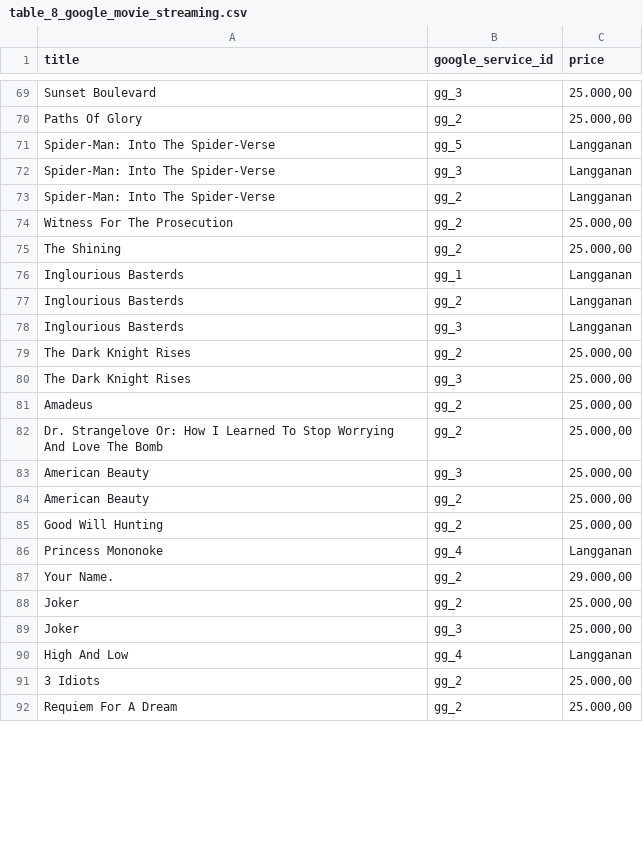
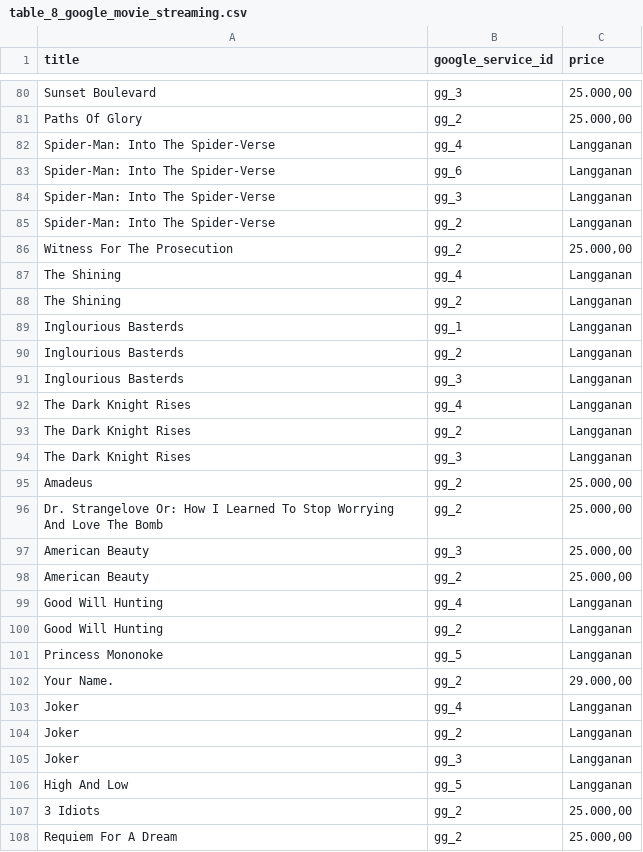
Before and after one commit to johanpramudito/ETL-Melodi, a CSV file: Load/SQL_Table/SQL_Results/table_8_google_movie_streaming.csv, drawn as a sheet; only a part is shown, gaps mark what is left out; the diff covers the shown part only.

```diff
--- a/Load/SQL_Table/SQL_Results/table_8_google_movie_streaming.csv
+++ b/Load/SQL_Table/SQL_Results/table_8_google_movie_streaming.csv
@@ -70,3 +81,4 @@ Sunset Boulevard,gg_3,"25.000,00"
 Paths Of Glory,gg_2,"25.000,00"
-Spider-Man: Into The Spider-Verse,gg_5,Langganan
+Spider-Man: Into The Spider-Verse,gg_4,Langganan
+Spider-Man: Into The Spider-Verse,gg_6,Langganan
 Spider-Man: Into The Spider-Verse,gg_3,Langganan
@@ -74,3 +86,4 @@ Spider-Man: Into The Spider-Verse,gg_2,Langganan
 Witness For The Prosecution,gg_2,"25.000,00"
-The Shining,gg_2,"25.000,00"
+The Shining,gg_4,Langganan
+The Shining,gg_2,Langganan
 Inglourious Basterds,gg_1,Langganan
@@ -78,4 +91,5 @@ Inglourious Basterds,gg_2,Langganan
 Inglourious Basterds,gg_3,Langganan
-The Dark Knight Rises,gg_2,"25.000,00"
-The Dark Knight Rises,gg_3,"25.000,00"
+The Dark Knight Rises,gg_4,Langganan
+The Dark Knight Rises,gg_2,Langganan
+The Dark Knight Rises,gg_3,Langganan
 Amadeus,gg_2,"25.000,00"
@@ -84,8 +98,10 @@ American Beauty,gg_3,"25.000,00"
 American Beauty,gg_2,"25.000,00"
-Good Will Hunting,gg_2,"25.000,00"
-Princess Mononoke,gg_4,Langganan
+Good Will Hunting,gg_4,Langganan
+Good Will Hunting,gg_2,Langganan
+Princess Mononoke,gg_5,Langganan
 Your Name.,gg_2,"29.000,00"
-Joker,gg_2,"25.000,00"
-Joker,gg_3,"25.000,00"
-High And Low,gg_4,Langganan
+Joker,gg_4,Langganan
+Joker,gg_2,Langganan
+Joker,gg_3,Langganan
+High And Low,gg_5,Langganan
 3 Idiots,gg_2,"25.000,00"
```
Also changed, not shown: 20 added rows, 4 removed rows and 53 edited cells elsewhere in this file, Output/Transform_Results/google_movie_streaming.csv, 6 other files.
